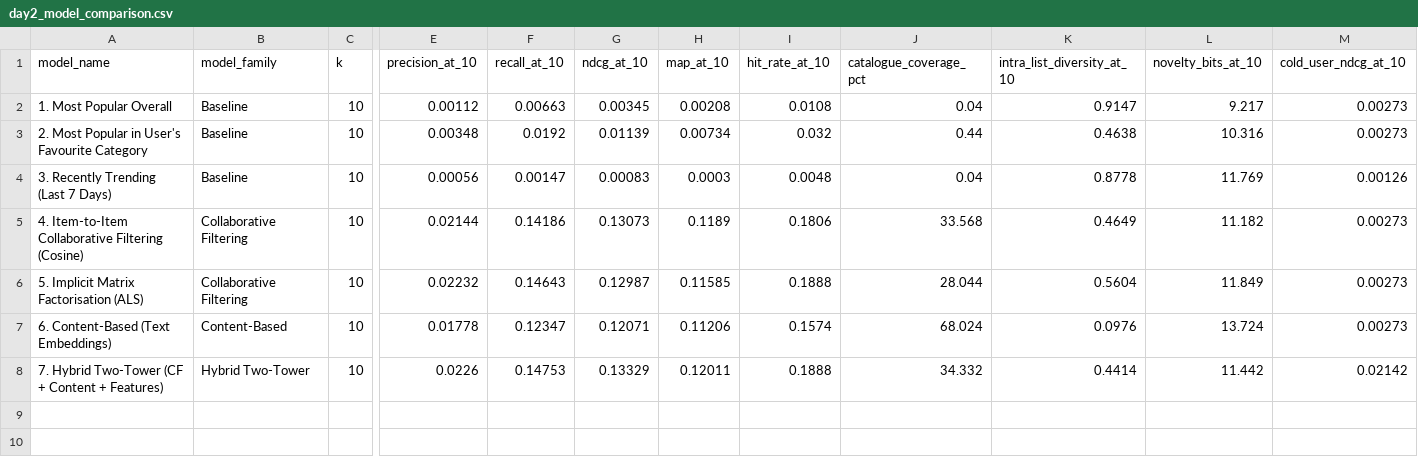
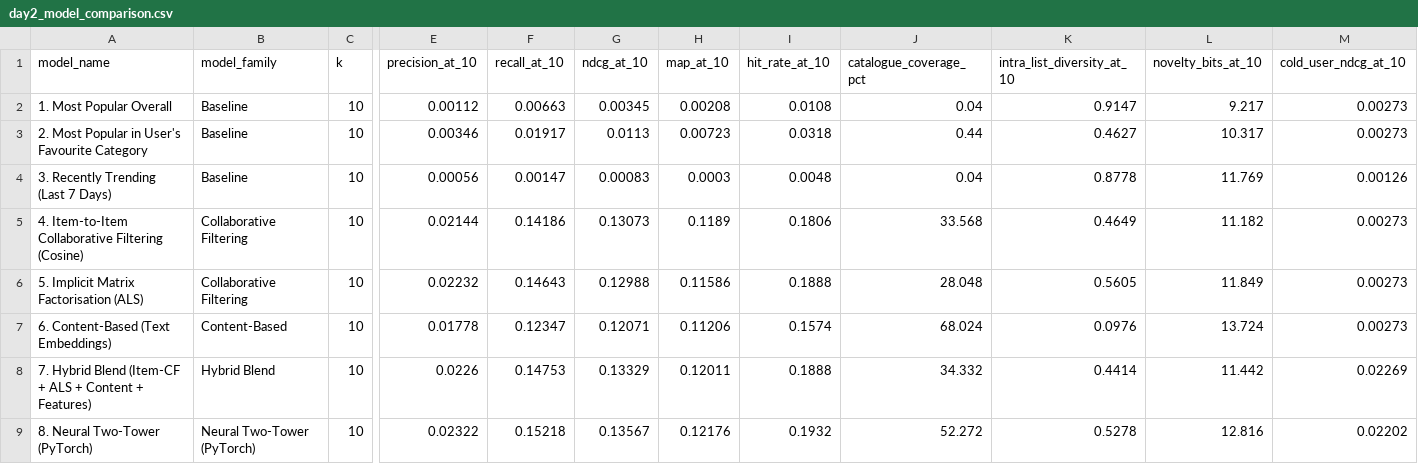
Before and after one commit to SairaF-Dev/Netixsol, a CSV file: Week11/ShopKaro/reports/day2_model_comparison.csv, drawn as a sheet; only a part is shown, gaps mark what is left out; rows hold the shown columns only; the diff names each change by its address in the sheet, - before the commit and + after, or states it on an @@ line.

```diff
--- a/Week11/ShopKaro/reports/day2_model_comparison.csv
+++ b/Week11/ShopKaro/reports/day2_model_comparison.csv
-E3 (precision_at_10): 0.00348
+E3 (precision_at_10): 0.00346
-F3 (recall_at_10): 0.0192
+F3 (recall_at_10): 0.01917
-G3 (ndcg_at_10): 0.01139
+G3 (ndcg_at_10): 0.0113
-H3 (map_at_10): 0.00734
+H3 (map_at_10): 0.00723
-I3 (hit_rate_at_10): 0.032
+I3 (hit_rate_at_10): 0.0318
-K3 (intra_list_diversity_at_10): 0.4638
+K3 (intra_list_diversity_at_10): 0.4627
-L3 (novelty_bits_at_10): 10.316
+L3 (novelty_bits_at_10): 10.317
-G6 (ndcg_at_10): 0.12987
+G6 (ndcg_at_10): 0.12988
-H6 (map_at_10): 0.11585
+H6 (map_at_10): 0.11586
-J6 (catalogue_coverage_pct): 28.044
+J6 (catalogue_coverage_pct): 28.048
-K6 (intra_list_diversity_at_10): 0.5604
+K6 (intra_list_diversity_at_10): 0.5605
-A8 (model_name): 7. Hybrid Two-Tower (CF + Content…
+A8 (model_name): 7. Hybrid Blend (Item-CF + ALS + Content…
-B8 (model_family): Hybrid Two-Tower
+B8 (model_family): Hybrid Blend
-M8 (cold_user_ndcg_at_10): 0.02142
+M8 (cold_user_ndcg_at_10): 0.02269
+row 9: 8. Neural Two-Tower (PyTorch) | Neural Two-Tower (PyTorch) | 10 | 0.02322 | 0.15218 | 0.13567 | 0.12176 | 0.1932 | 52.272 | 0.5278 | 12.816 | 0.02202
```
Also changed, not shown: Week11/ShopKaro/reports/day2_discovery_evaluation.csv, 18 other files.
